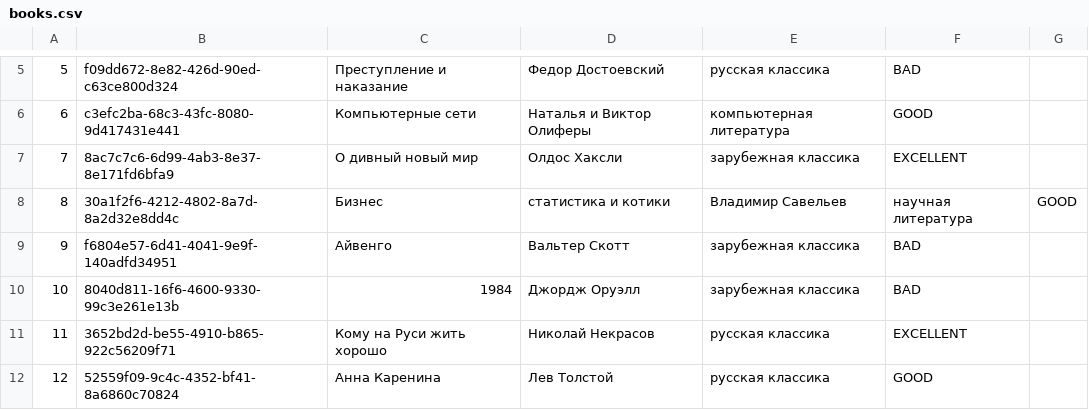
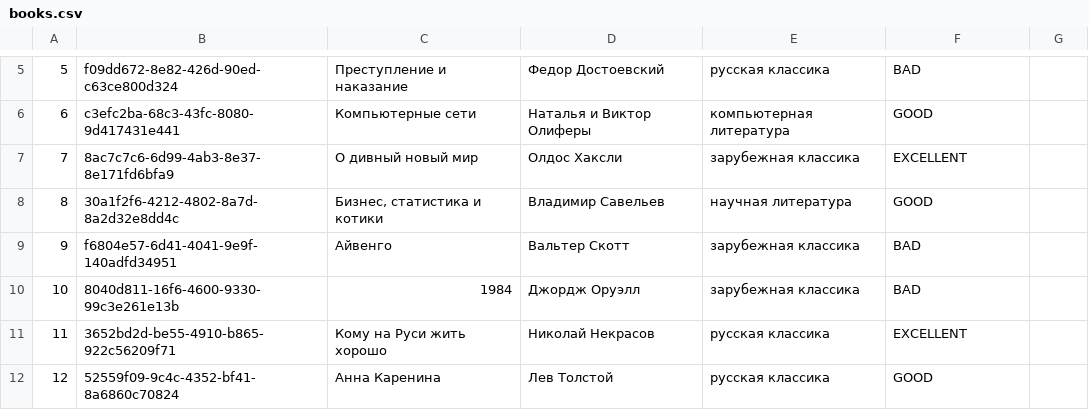
Before and after one commit to ni-troshkin/bmstu-9th-sem-dips-lab-02, a CSV file: app/server/services/library/sql/data/books.csv, drawn as a sheet; only a part is shown, gaps mark what is left out.

```diff
--- a/app/server/services/library/sql/data/books.csv
+++ b/app/server/services/library/sql/data/books.csv
@@ -7,3 +7,3 @@
 7,8ac7c7c6-6d99-4ab3-8e37-8e171fd6bfa9,О дивный новый мир,Олдос Хаксли,зарубежная классика,EXCELLENT
-8,30a1f2f6-4212-4802-8a7d-8a2d32e8dd4c,Бизнес, статистика и котики,Владимир Савельев,научная литература,GOOD
+8,30a1f2f6-4212-4802-8a7d-8a2d32e8dd4c,"Бизнес, статистика и котики",Владимир Савельев,научная литература,GOOD
 9,f6804e57-6d41-4041-9e9f-140adfd34951,Айвенго,Вальтер Скотт,зарубежная классика,BAD
```
Also changed, not shown: 7 other files.
